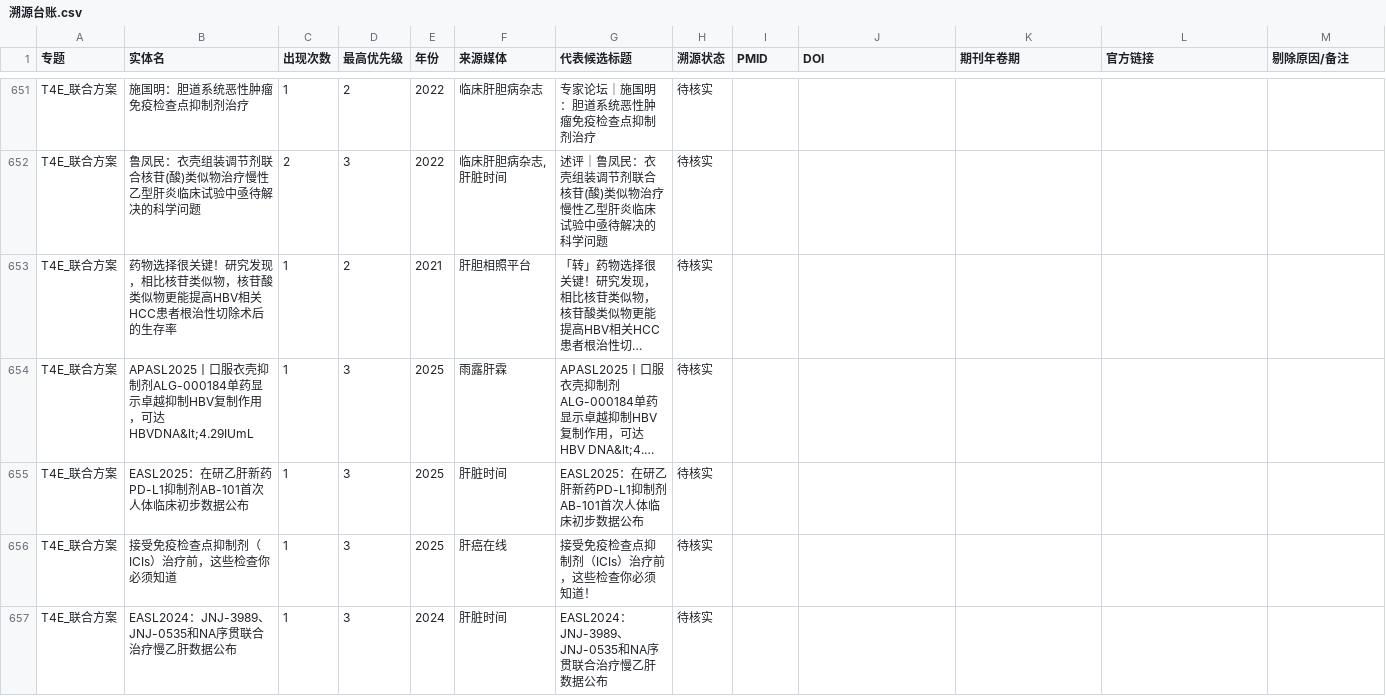
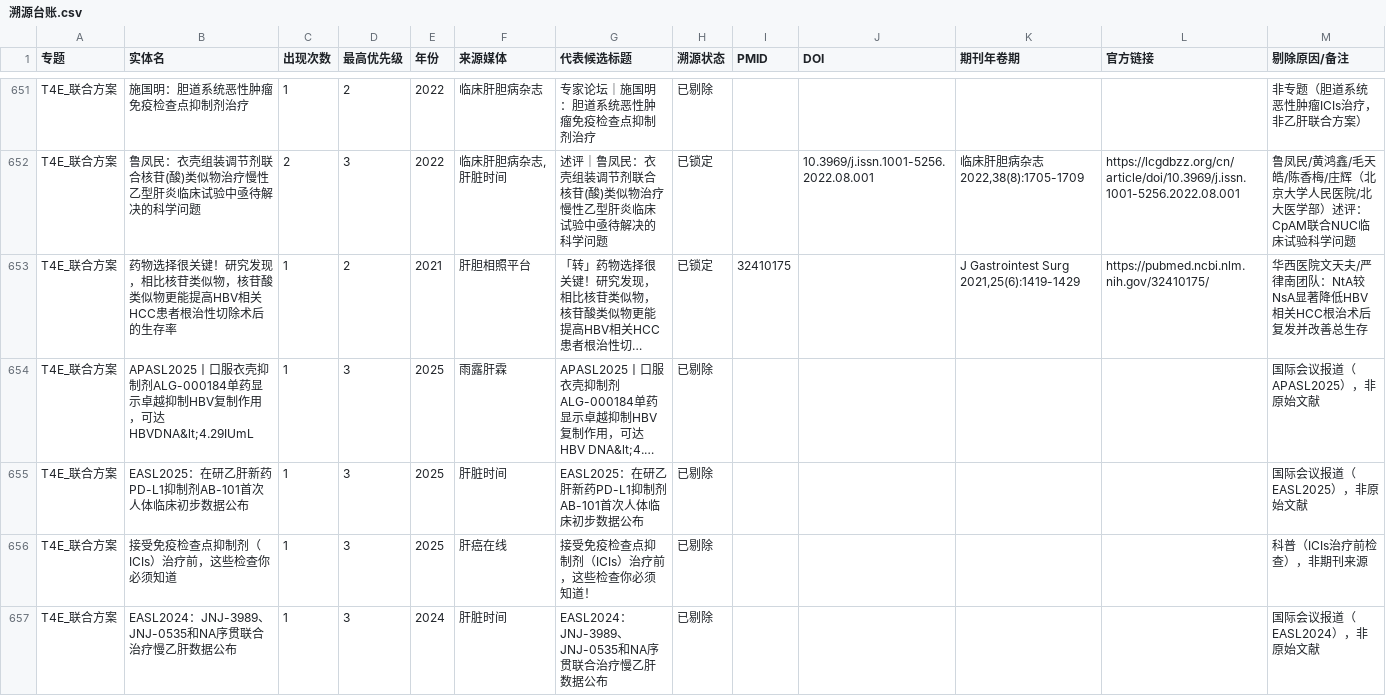
Before and after one commit to fdd77931-arch/hbv-hcc-plan, a CSV file: 05_报告/S2_溯源核实/台账/溯源台账.csv, drawn as a sheet; only a part is shown, gaps mark what is left out; long unchanged cells end in …; the diff covers the shown part only; the diff names each change by its address in the sheet, - before the commit and + after, or states it on an @@ line.

```diff
--- a/05_报告/S2_溯源核实/台账/溯源台账.csv
+++ b/05_报告/S2_溯源核实/台账/溯源台账.csv
-H651 (溯源状态): 待核实
+H651 (溯源状态): 已剔除
-M651 (剔除原因/备注): (empty)
+M651 (剔除原因/备注): 非专题（胆道系统恶性肿瘤ICIs治疗，非乙肝联合方案）
-H652:H653 (溯源状态): 待核实
+H652:H653 (溯源状态): 已锁定
-J652 (DOI): (empty)
+J652 (DOI): 10.3969/j.issn.1001-5256.2022.08.001
-K652 (期刊年卷期): (empty)
+K652 (期刊年卷期): 临床肝胆病杂志 2022,38(8):1705-1709
-L652 (官方链接): (empty)
+L652 (官方链接): https://lcgdbzz.org/cn/article/doi/10.3969/j.issn.1001-5256.2022.08.001
-M652 (剔除原因/备注): (empty)
+M652 (剔除原因/备注): 鲁凤民/黄鸿鑫/毛天皓/陈香梅/庄辉（北京大学人民医院/北大医学部）述评：CpAM联合NUC临床试验科学问题
-I653 (PMID): (empty)
+I653 (PMID): 32410175
-K653 (期刊年卷期): (empty)
+K653 (期刊年卷期): J Gastrointest Surg 2021,25(6):1419-1429
-L653 (官方链接): (empty)
+L653 (官方链接): https://pubmed.ncbi.nlm.nih.gov/32410175/
-M653 (剔除原因/备注): (empty)
+M653 (剔除原因/备注): 华西医院文天夫/严律南团队：NtA较NsA显著降低HBV相关HCC根治术后复发并改善总生存
-H654:H657 (溯源状态): 待核实
+H654:H657 (溯源状态): 已剔除
-M654 (剔除原因/备注): (empty)
+M654 (剔除原因/备注): 国际会议报道（APASL2025），非原始文献
-M655 (剔除原因/备注): (empty)
+M655 (剔除原因/备注): 国际会议报道（EASL2025），非原始文献
-M656 (剔除原因/备注): (empty)
+M656 (剔除原因/备注): 科普（ICIs治疗前检查），非期刊来源
-M657 (剔除原因/备注): (empty)
+M657 (剔除原因/备注): 国际会议报道（EASL2024），非原始文献
```
Also changed, not shown: 127 edited cells elsewhere in this file, 1 other file.
